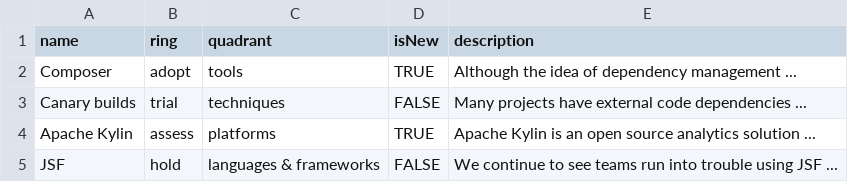
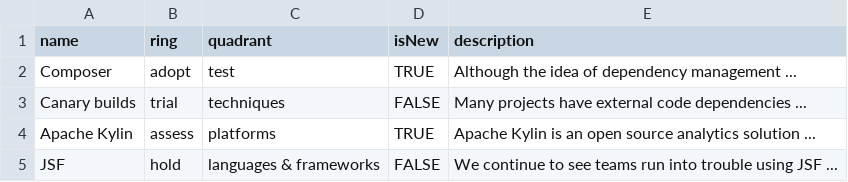
Before and after one commit to nhinz10/TechRadar, a CSV file: tech.csv, drawn as a sheet.

Commit message:
Update tech.csv

```diff
--- a/tech.csv
+++ b/tech.csv
@@ -1,3 +1,3 @@
 name,ring,quadrant,isNew,description
-Composer,adopt,tools,TRUE,"Although the idea of dependency management ..."
+Composer,adopt,test,TRUE,"Although the idea of dependency management ..."
 Canary builds,trial,techniques,FALSE,"Many projects have external code dependencies ..."
```
